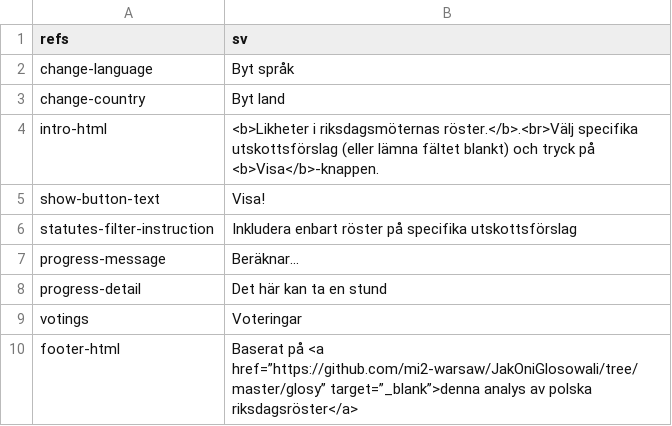
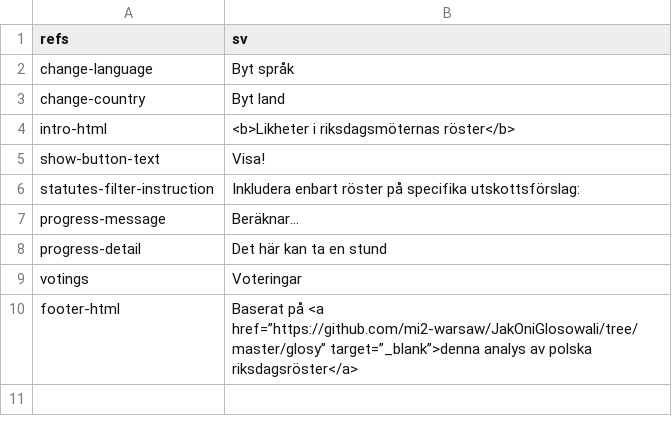
Before and after one commit to motin/JakOniGlosowali, a CSV file: analysis-of-parliament-member-votes/translations/translation_sv.csv, drawn as a sheet.

```diff
--- a/analysis-of-parliament-member-votes/translations/translation_sv.csv
+++ b/analysis-of-parliament-member-votes/translations/translation_sv.csv
@@ -3,5 +3,5 @@ change-language, Byt språk
 change-country, Byt land
-intro-html,"<b>Likheter i riksdagsmöternas röster.</b>.<br>Välj specifika utskottsförslag (eller lämna fältet blankt) och tryck på <b>Visa</b>-knappen."
+intro-html,<b>Likheter i riksdagsmöternas röster</b>
 show-button-text,Visa!
-statutes-filter-instruction,Inkludera enbart röster på specifika utskottsförslag
+statutes-filter-instruction,Inkludera enbart röster på specifika utskottsförslag:
 progress-message,Beräknar...
```
Also changed, not shown: analysis-of-parliament-member-votes/translations/translation_en.csv, analysis-of-parliament-member-votes/translations/translation_pl.csv, 1 other file.
